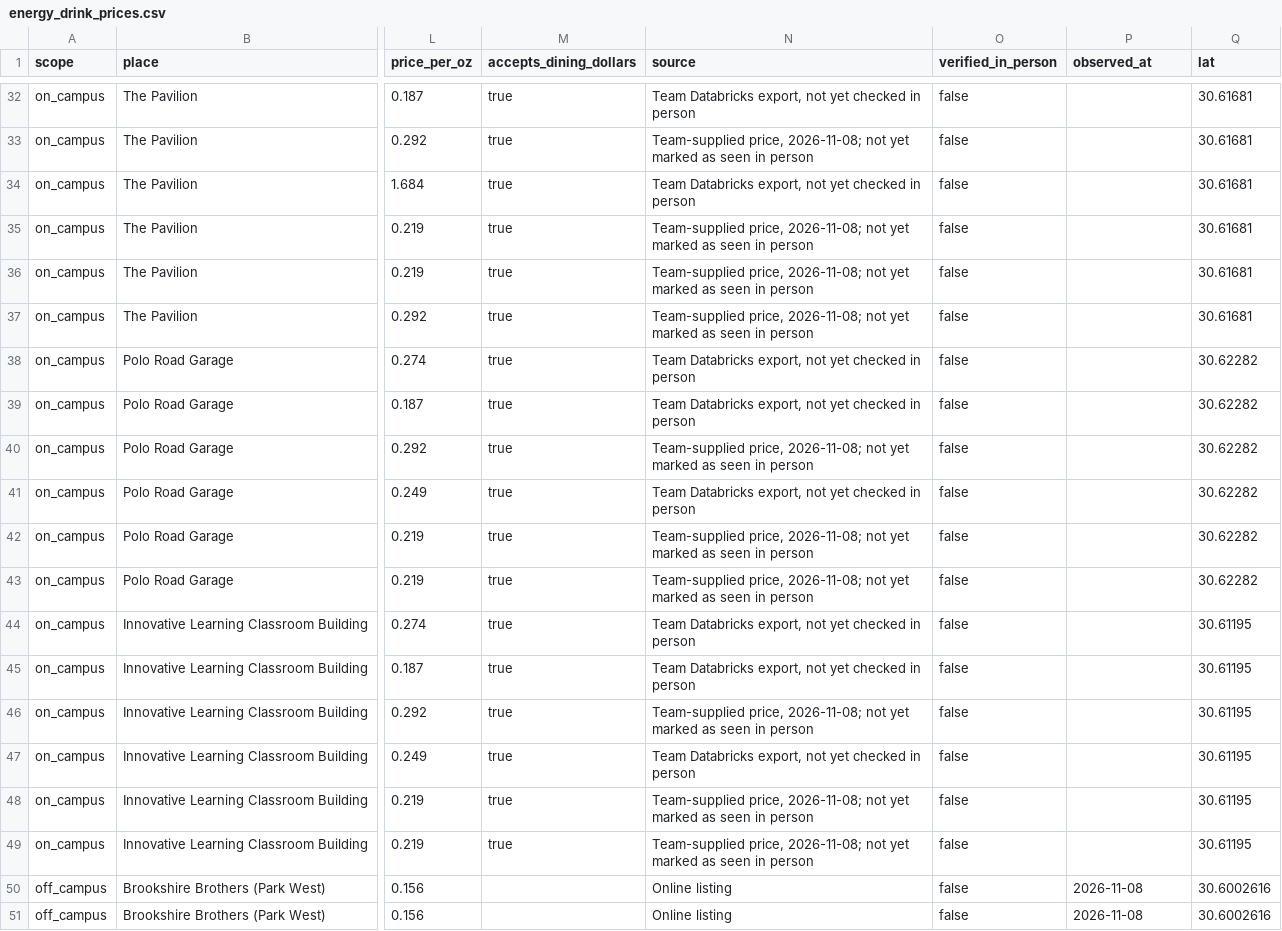
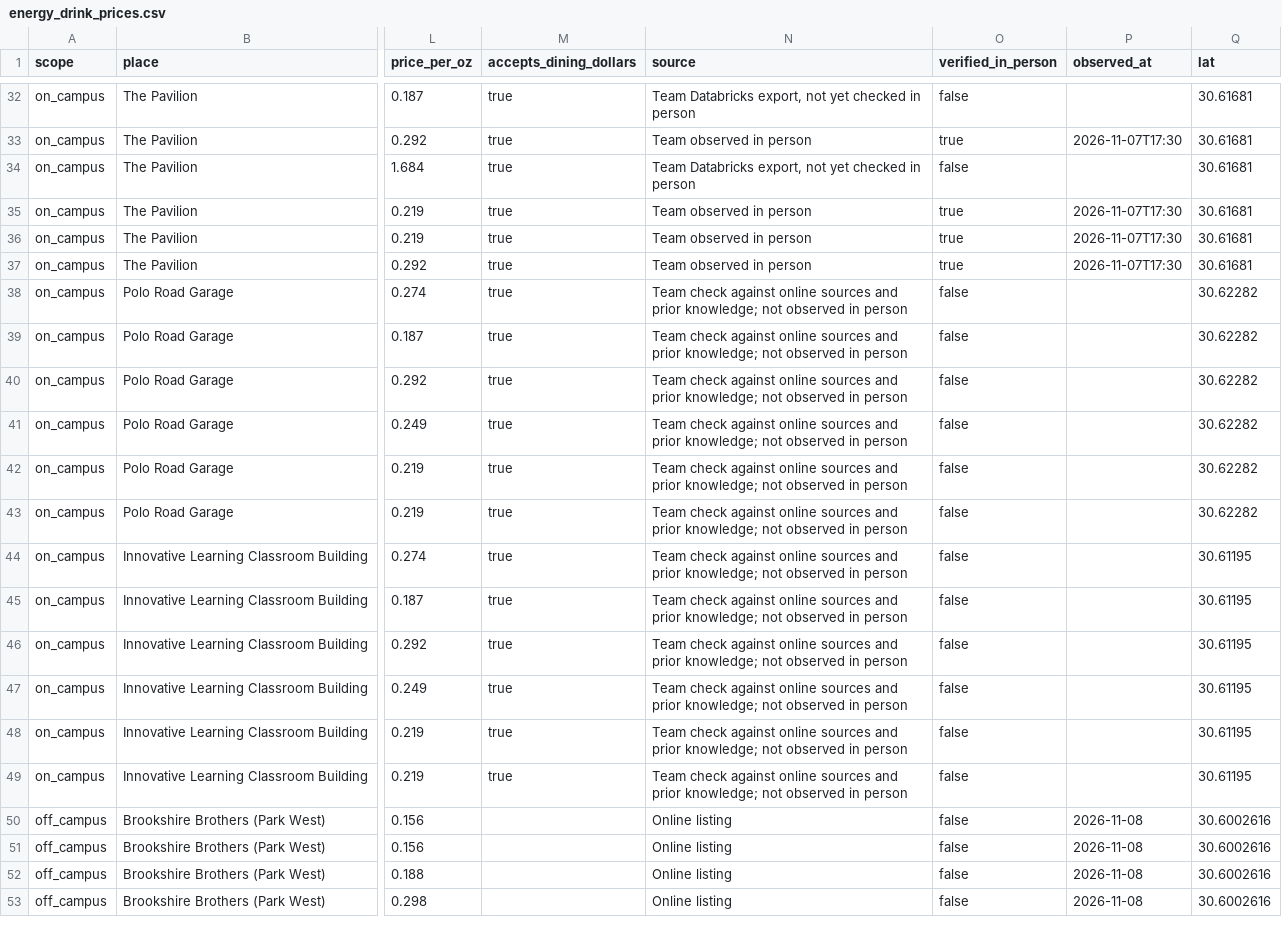
Before and after one commit to inayah-sudo/tamu-energize, a CSV file: data/energy_drink_prices.csv, drawn as a sheet; only a part is shown, gaps mark what is left out; the shorter side is filled out with more unchanged rows; the diff covers the shown part only; the diff names each change by its address in the sheet, - before the commit and + after, or states it on an @@ line.

```diff
--- a/data/energy_drink_prices.csv
+++ b/data/energy_drink_prices.csv
-N33 (source): Team-supplied price, 2026-11-08; not yet marked as seen in person
+N33 (source): Team observed in person
-O33 (verified_in_person): false
+O33 (verified_in_person): true
-P33 (observed_at): (empty)
+P33 (observed_at): 2026-11-07T17:30
-N35:N37 (source): Team-supplied price, 2026-11-08; not yet marked as seen in person
+N35:N37 (source): Team observed in person
-O35:O37 (verified_in_person): false
+O35:O37 (verified_in_person): true
-P35:P37 (observed_at): (empty)
+P35:P37 (observed_at): 2026-11-07T17:30
-N38:N39 (source): Team Databricks export, not yet checked in person
+N38:N39 (source): Team check against online sources and prior knowledge; not observed in person
-N40 (source): Team-supplied price, 2026-11-08; not yet marked as seen in person
+N40 (source): Team check against online sources and prior knowledge; not observed in person
-N41 (source): Team Databricks export, not yet checked in person
+N41 (source): Team check against online sources and prior knowledge; not observed in person
-N42:N43 (source): Team-supplied price, 2026-11-08; not yet marked as seen in person
+N42:N43 (source): Team check against online sources and prior knowledge; not observed in person
-N44:N45 (source): Team Databricks export, not yet checked in person
+N44:N45 (source): Team check against online sources and prior knowledge; not observed in person
-N46 (source): Team-supplied price, 2026-11-08; not yet marked as seen in person
+N46 (source): Team check against online sources and prior knowledge; not observed in person
-N47 (source): Team Databricks export, not yet checked in person
+N47 (source): Team check against online sources and prior knowledge; not observed in person
-N48:N49 (source): Team-supplied price, 2026-11-08; not yet marked as seen in person
+N48:N49 (source): Team check against online sources and prior knowledge; not observed in person
```
Also changed, not shown: 54 edited cells elsewhere in this file, 6 other files.
